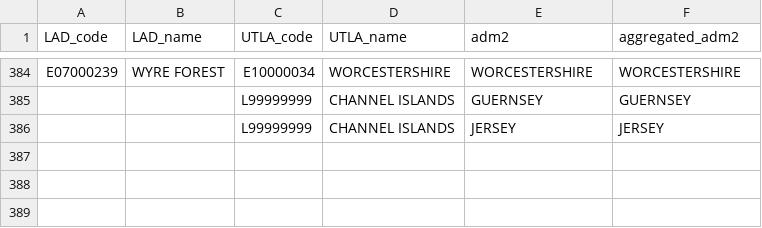
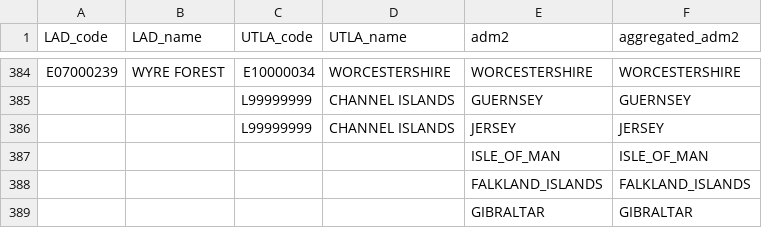
Before and after one commit to COG-UK/geography_cleaning, a CSV file: geography_utils/LAD_UTLA_adm2.csv, drawn as a sheet; only a part is shown, gaps mark what is left out; the diff names each change by its address in the sheet, - before the commit and + after, or states it on an @@ line.

```diff
--- a/geography_utils/LAD_UTLA_adm2.csv
+++ b/geography_utils/LAD_UTLA_adm2.csv
+row 387:  |  |  |  | ISLE_OF_MAN | ISLE_OF_MAN
+row 388:  |  |  |  | FALKLAND_ISLANDS | FALKLAND_ISLANDS
+row 389:  |  |  |  | GIBRALTAR | GIBRALTAR
```
Also changed, not shown: 1 other file.
